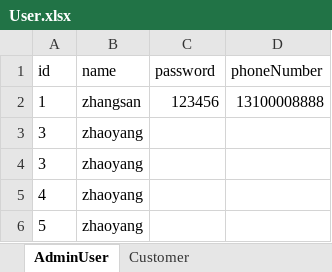
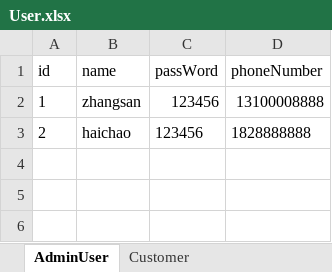
Before and after one commit to zhanghaichao520/Coffee_shop, an Excel workbook: src/main/resources/User.xlsx, sheet AdminUser, drawn as a sheet; values as stored, in another font and other column widths than the file's, no borders; removed rows and columns are numbered as before the commit, all else as after; the diff names each change by its address in the sheet, - before the commit and + after, or states it on an @@ line.

```diff
--- a/src/main/resources/User.xlsx (sheet AdminUser)
+++ b/src/main/resources/User.xlsx (sheet AdminUser)
-C1: password
+C1: passWord
-row 3: 3 | zhaoyang
-row 4: 3 | zhaoyang
-row 5: 4 | zhaoyang
-row 6: 5 | zhaoyang
+row 3: 2 | haichao | 123456 | 1828888888
```
Also changed, not shown: 5 other files.
